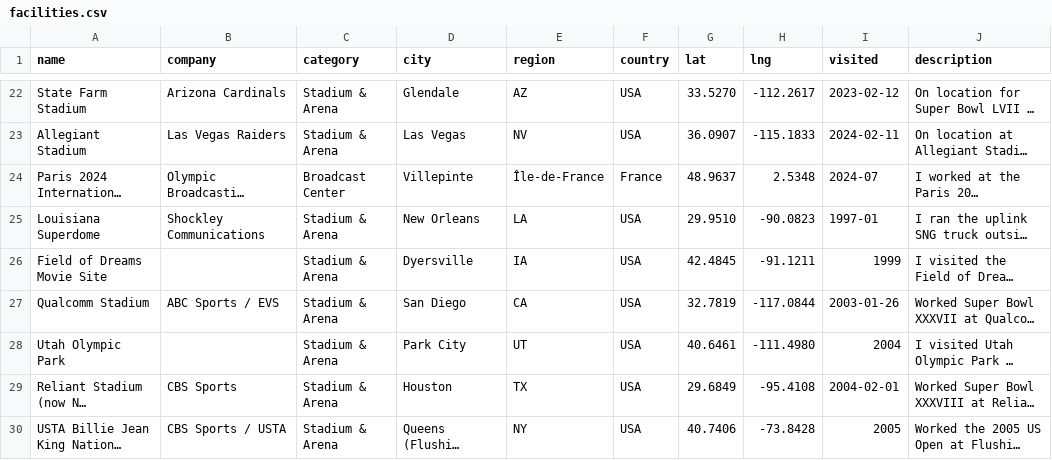
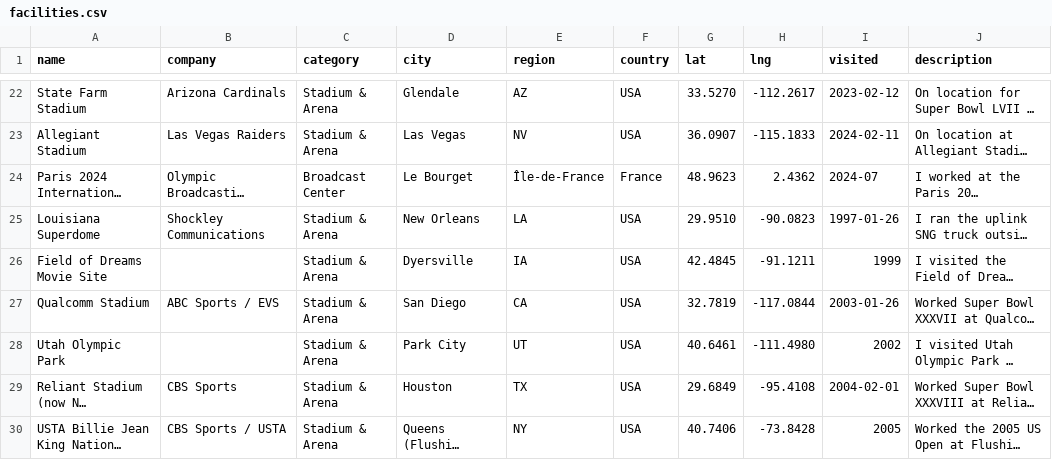
Before and after one commit to jamespflug-bit/pflugTVsite, a CSV file: data/facilities.csv, drawn as a sheet; only a part is shown, gaps mark what is left out; long unchanged cells end in …; the diff names each change by its address in the sheet, - before the commit and + after, or states it on an @@ line.

```diff
--- a/data/facilities.csv
+++ b/data/facilities.csv
-D24 (city): Villepinte
+D24 (city): Le Bourget
-G24 (lat): 48.9637
+G24 (lat): 48.9623
-H24 (lng): 2.5348
+H24 (lng): 2.4362
-I25 (visited): 1997-01
+I25 (visited): 1997-01-26
-I28 (visited): 2004
+I28 (visited): 2002
```
